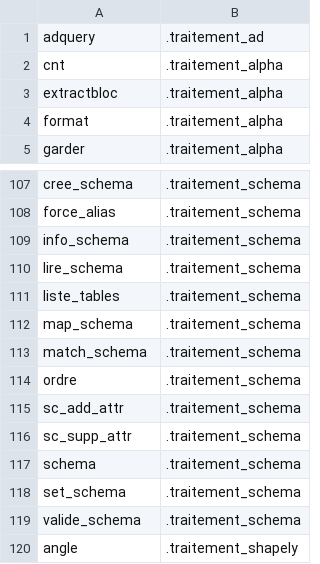
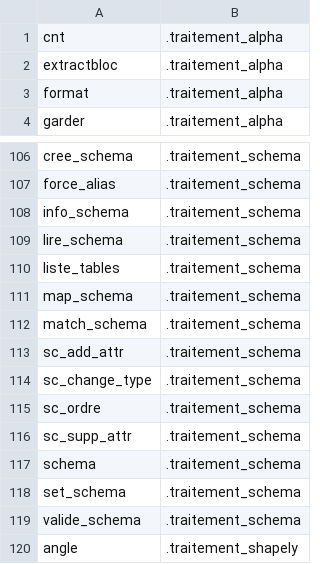
Before and after one commit to service-GCT-EMS/pyetl, a CSV file: pyetl/moteur/fonctions/cache_commandes.csv, drawn as a sheet; only a part is shown, gaps mark what is left out.

```diff
--- a/pyetl/moteur/fonctions/cache_commandes.csv
+++ b/pyetl/moteur/fonctions/cache_commandes.csv
@@ -1,2 +1 @@
-adquery;.traitement_ad
 cnt;.traitement_alpha
@@ -113,4 +112,5 @@ map_schema;.traitement_schema
 match_schema;.traitement_schema
-ordre;.traitement_schema
 sc_add_attr;.traitement_schema
+sc_change_type;.traitement_schema
+sc_ordre;.traitement_schema
 sc_supp_attr;.traitement_schema
```
Also changed, not shown: 9 other files.
